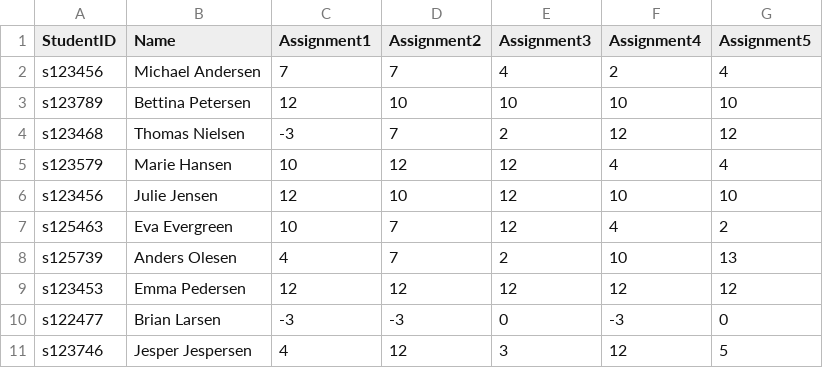
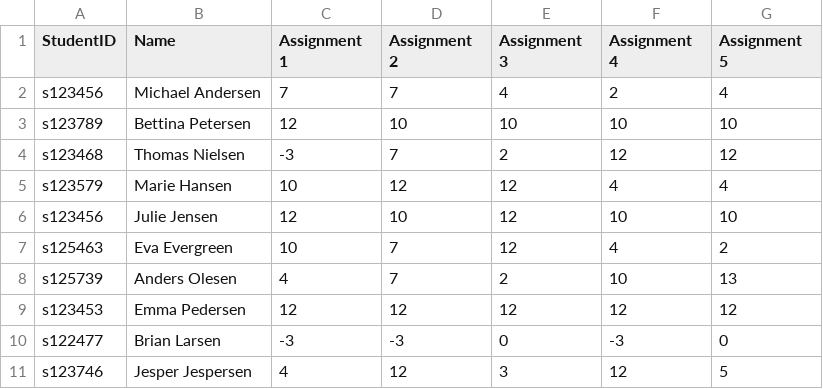
Before and after one commit to Elisabeth-A-C/Projekt-2, a CSV file: anotherKarakterData.csv, drawn as a sheet.

```diff
--- a/anotherKarakterData.csv
+++ b/anotherKarakterData.csv
@@ -1,2 +1,2 @@
-StudentID,Name,Assignment1,Assignment2,Assignment3,Assignment4,Assignment5
+StudentID,Name,Assignment 1,Assignment 2,Assignment 3,Assignment 4,Assignment 5
 s123456,Michael Andersen,7,7,4,2,4
```
Also changed, not shown: karakterdata.csv, moreData.csv, 3 other files.
